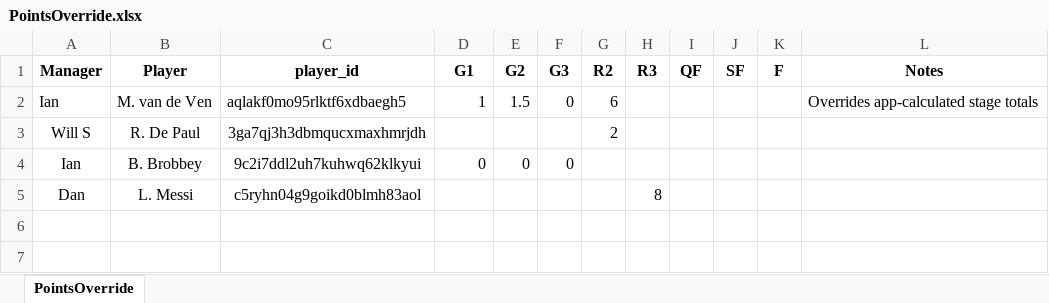
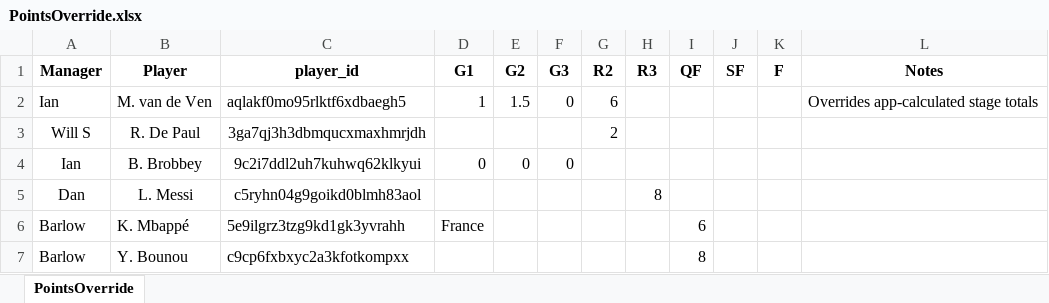
Before and after one commit to WTAnalysis/bnc, an Excel workbook: bnc-streamlit-app/data/PointsOverride.xlsx, sheet PointsOverride, drawn as a sheet; values as stored, in another font and other column widths than the file's, no borders; the diff names each change by its address in the sheet, - before the commit and + after, or states it on an @@ line.

Commit message:
Add files via upload

```diff
--- a/bnc-streamlit-app/data/PointsOverride.xlsx (sheet PointsOverride)
+++ b/bnc-streamlit-app/data/PointsOverride.xlsx (sheet PointsOverride)
+row 6: Barlow | K. Mbappé | 5e9ilgrz3tzg9kd1gk3yvrahh | France |  |  |  |  | 6
+row 7: Barlow | Y. Bounou | c9cp6fxbxyc2a3kfotkompxx |  |  |  |  |  | 8
```
